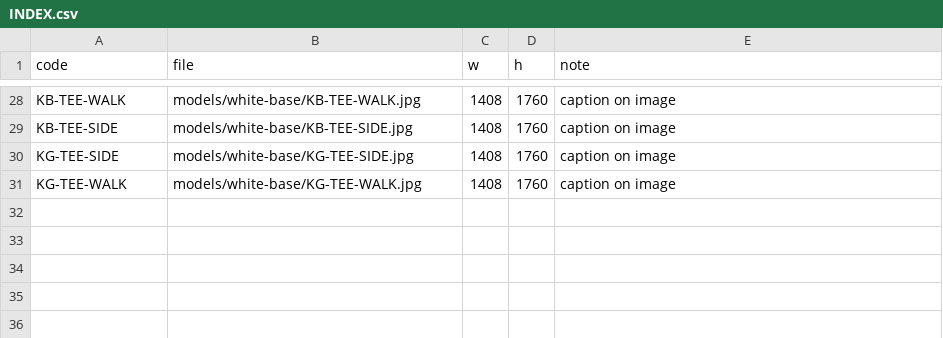
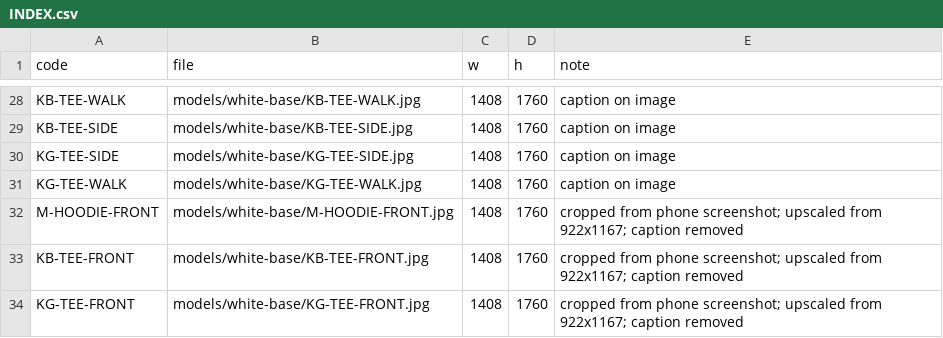
Before and after one commit to jnorv2628/dss-white-bases, a CSV file: models/white-base/INDEX.csv, drawn as a sheet; only a part is shown, gaps mark what is left out.

```diff
--- a/models/white-base/INDEX.csv
+++ b/models/white-base/INDEX.csv
@@ -31 +31,4 @@ KG-TEE-SIDE,models/white-base/KG-TEE-SIDE.jpg,1408,1760,caption on image
 KG-TEE-WALK,models/white-base/KG-TEE-WALK.jpg,1408,1760,caption on image
+M-HOODIE-FRONT,models/white-base/M-HOODIE-FRONT.jpg,1408,1760,cropped from phone screenshot; upscaled from 922x1167; caption removed
+KB-TEE-FRONT,models/white-base/KB-TEE-FRONT.jpg,1408,1760,cropped from phone screenshot; upscaled from 922x1167; caption removed
+KG-TEE-FRONT,models/white-base/KG-TEE-FRONT.jpg,1408,1760,cropped from phone screenshot; upscaled from 922x1167; caption removed
```
Also changed, not shown: 4 other files.
